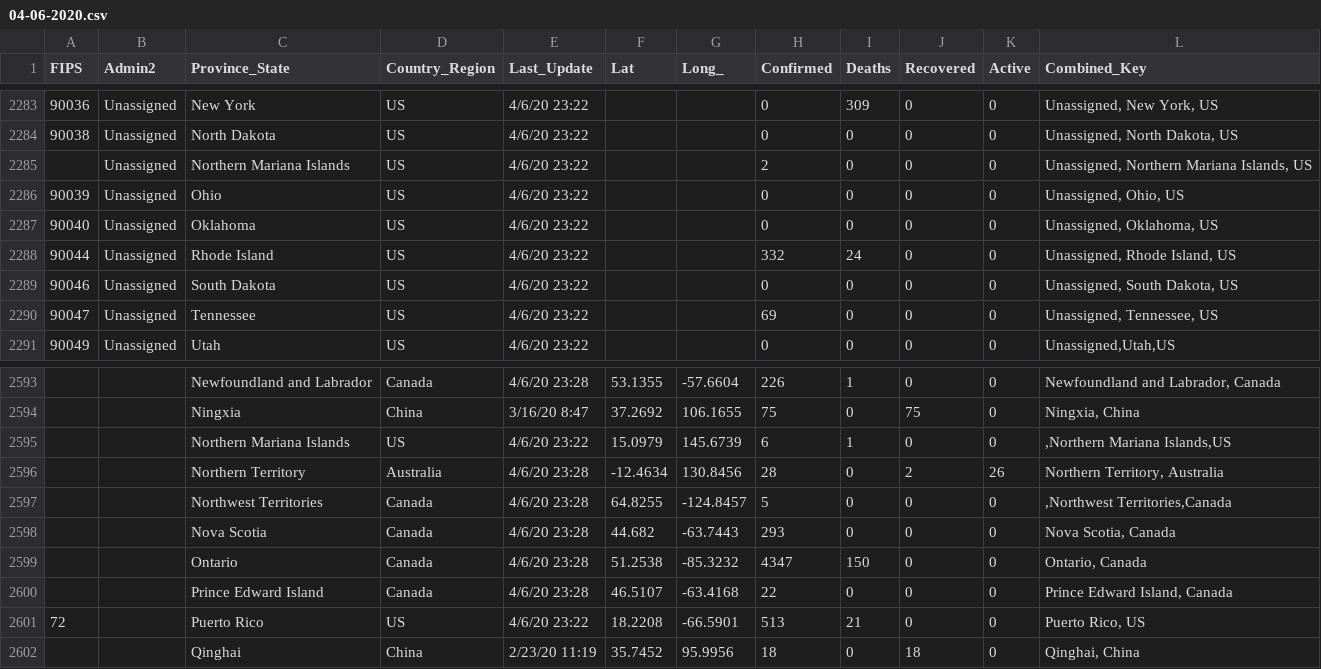
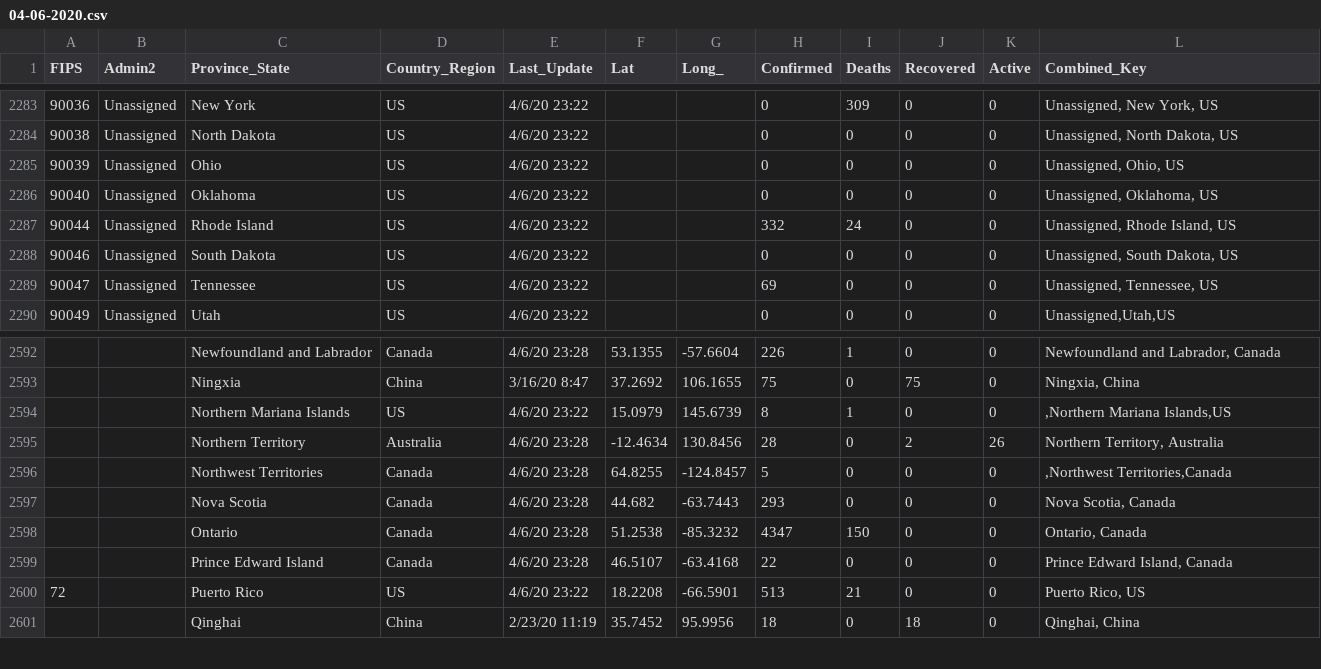
Before and after one commit to potench/distancing-data, a CSV file: csv/new/04-06-2020.csv, drawn as a sheet; only a part is shown, gaps mark what is left out.

```diff
--- a/csv/new/04-06-2020.csv
+++ b/csv/new/04-06-2020.csv
@@ -2284,3 +2284,2 @@ FIPS,Admin2,Province_State,Country_Region,Last_Update,Lat,Long_,Confirmed,Deaths
 90038,Unassigned,North Dakota,US,4/6/20 23:22,,,0,0,0,0,"Unassigned, North Dakota, US"
-,Unassigned,Northern Mariana Islands,US,4/6/20 23:22,,,2,0,0,0,"Unassigned, Northern Mariana Islands, US"
 90039,Unassigned,Ohio,US,4/6/20 23:22,,,0,0,0,0,"Unassigned, Ohio, US"
@@ -2594,3 +2593,3 @@ FIPS,Admin2,Province_State,Country_Region,Last_Update,Lat,Long_,Confirmed,Deaths
 ,,Ningxia,China,3/16/20 8:47,37.2692,106.1655,75,0,75,0,"Ningxia, China"
-,,Northern Mariana Islands,US,4/6/20 23:22,15.0979,145.6739,6,1,0,0,",Northern Mariana Islands,US"
+,,Northern Mariana Islands,US,4/6/20 23:22,15.0979,145.6739,8,1,0,0,",Northern Mariana Islands,US"
 ,,Northern Territory,Australia,4/6/20 23:28,-12.4634,130.8456,28,0,2,26,"Northern Territory, Australia"
```
Also changed, not shown: csv/new/04-13-2020.csv, csv/new/04-14-2020.csv, 27 other files.
